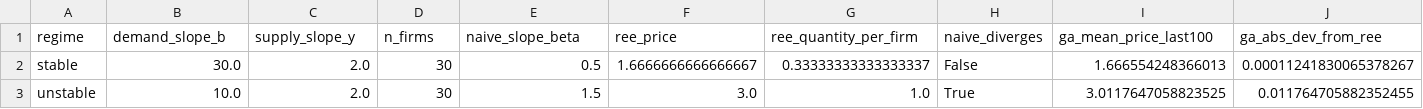
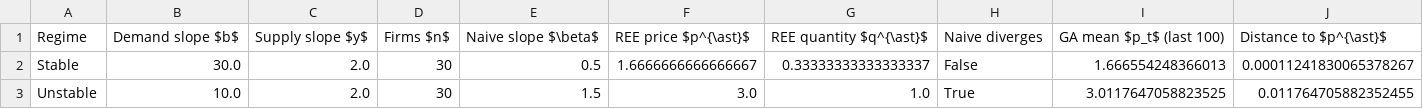
Before and after one commit to rawatpranjal/after-quant-econ, a CSV file: agent-based-models/cobweb-arifovic-ga-learning/tables/parameter-grid.csv, drawn as a sheet.

```diff
--- a/agent-based-models/cobweb-arifovic-ga-learning/tables/parameter-grid.csv
+++ b/agent-based-models/cobweb-arifovic-ga-learning/tables/parameter-grid.csv
@@ -1,3 +1,3 @@
-regime,demand_slope_b,supply_slope_y,n_firms,naive_slope_beta,ree_price,ree_quantity_per_firm,naive_diverges,ga_mean_price_last100,ga_abs_dev_from_ree
-stable,30.0,2.0,30,0.5,1.6666666666666667,0.33333333333333337,False,1.666554248366013,0.00011241830065378267
-unstable,10.0,2.0,30,1.5,3.0,1.0,True,3.0117647058823525,0.011764705882352455
+Regime,Demand slope $b$,Supply slope $y$,Firms $n$,Naive slope $\beta$,REE price $p^{\ast}$,REE quantity $q^{\ast}$,Naive diverges,GA mean $p_t$ (last 100),Distance to $p^{\ast}$
+Stable,30.0,2.0,30,0.5,1.6666666666666667,0.33333333333333337,False,1.666554248366013,0.00011241830065378267
+Unstable,10.0,2.0,30,1.5,3.0,1.0,True,3.0117647058823525,0.011764705882352455
```
Also changed, not shown: 4 other files.
